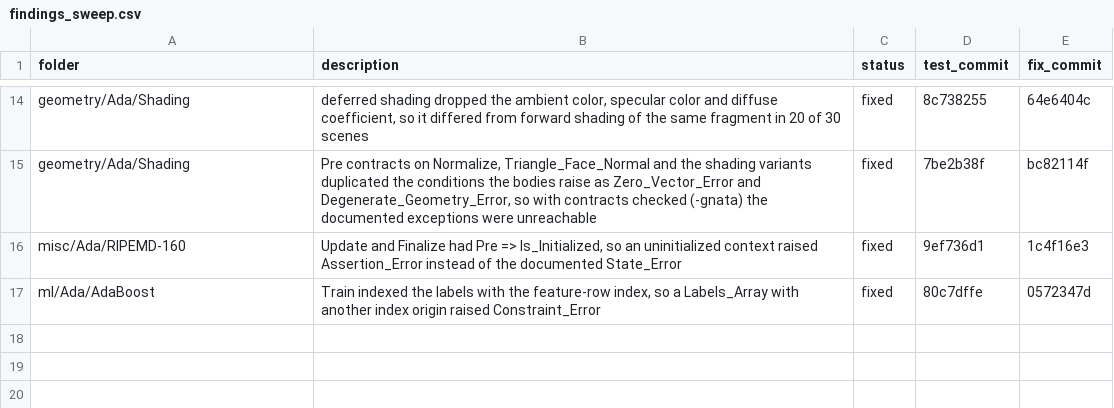
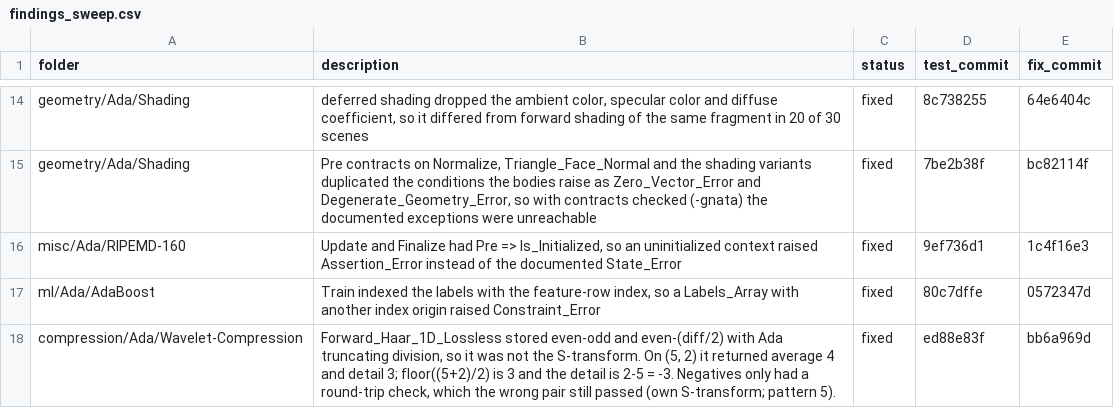
Before and after one commit to RobertBoettcherSF/Ada-Algorithms, a CSV file: tools/vv/findings_sweep.csv, drawn as a sheet; only a part is shown, gaps mark what is left out; the diff names each change by its address in the sheet, - before the commit and + after, or states it on an @@ line.

Commit message:
Wavelet-Compression: held-out 40/40
Same split seed as the pre-test record. The S-transform edit moved
sites, so the halves are 45 tune and 40 held. One Floor_Div_2 mutant
is equivalent and leaves the tune denominator.

```diff
--- a/tools/vv/findings_sweep.csv
+++ b/tools/vv/findings_sweep.csv
+row 18: compression/Ada/Wavelet-Compression | Forward_Haar_1D_Lossless stored even-odd and even-(diff/2) with Ada truncating division, so it was not the S-transform. On (5, 2) it returned average 4 and detail 3; floor((5+2)/2) is 3 and the detail is 2-5 = -3. Negatives only had a round-trip check, which the wrong pair still passed (own S-transform; pattern 5). | fixed | ed88e83f | bb6a969d
```
Also changed, not shown: tools/vv/sweep_equivalent.csv, tools/vv/sweep_heldout_alt.csv, 3 other files.
